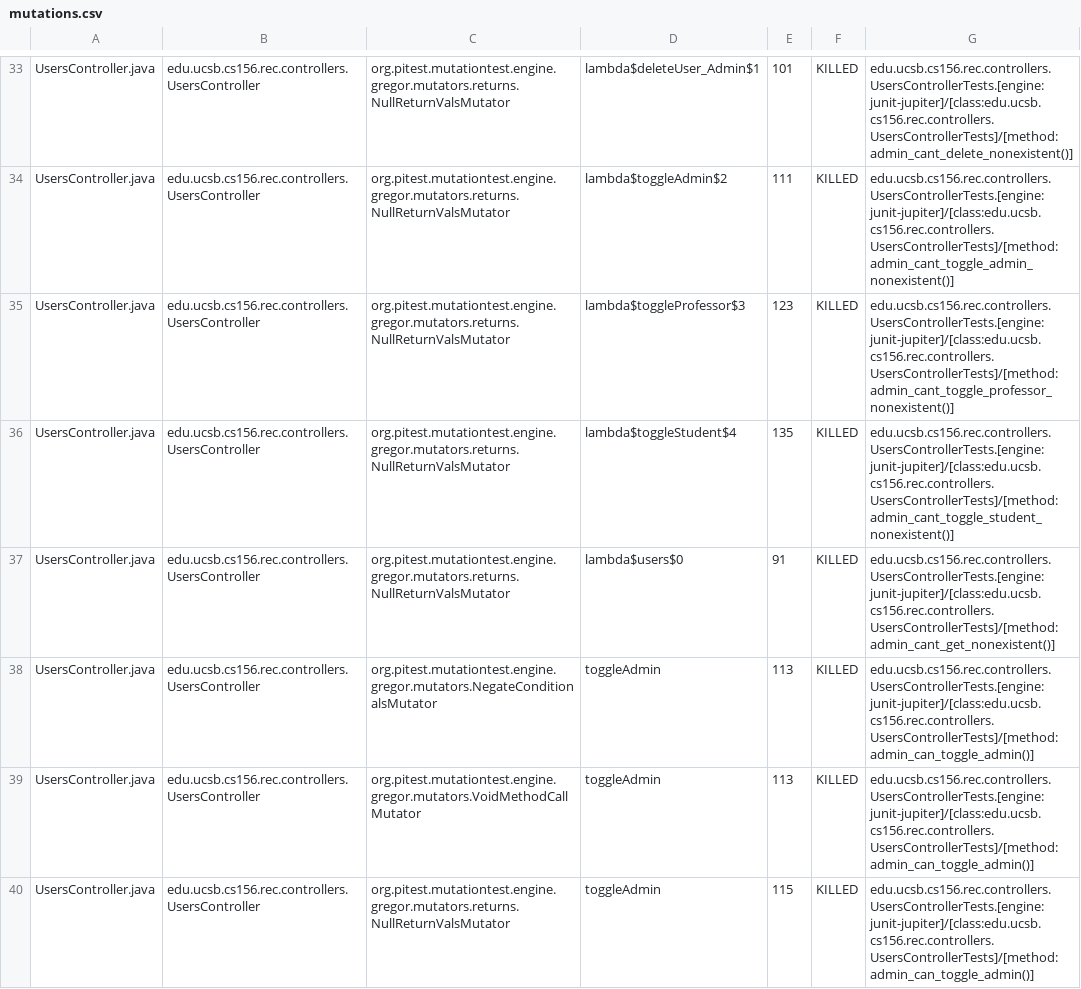
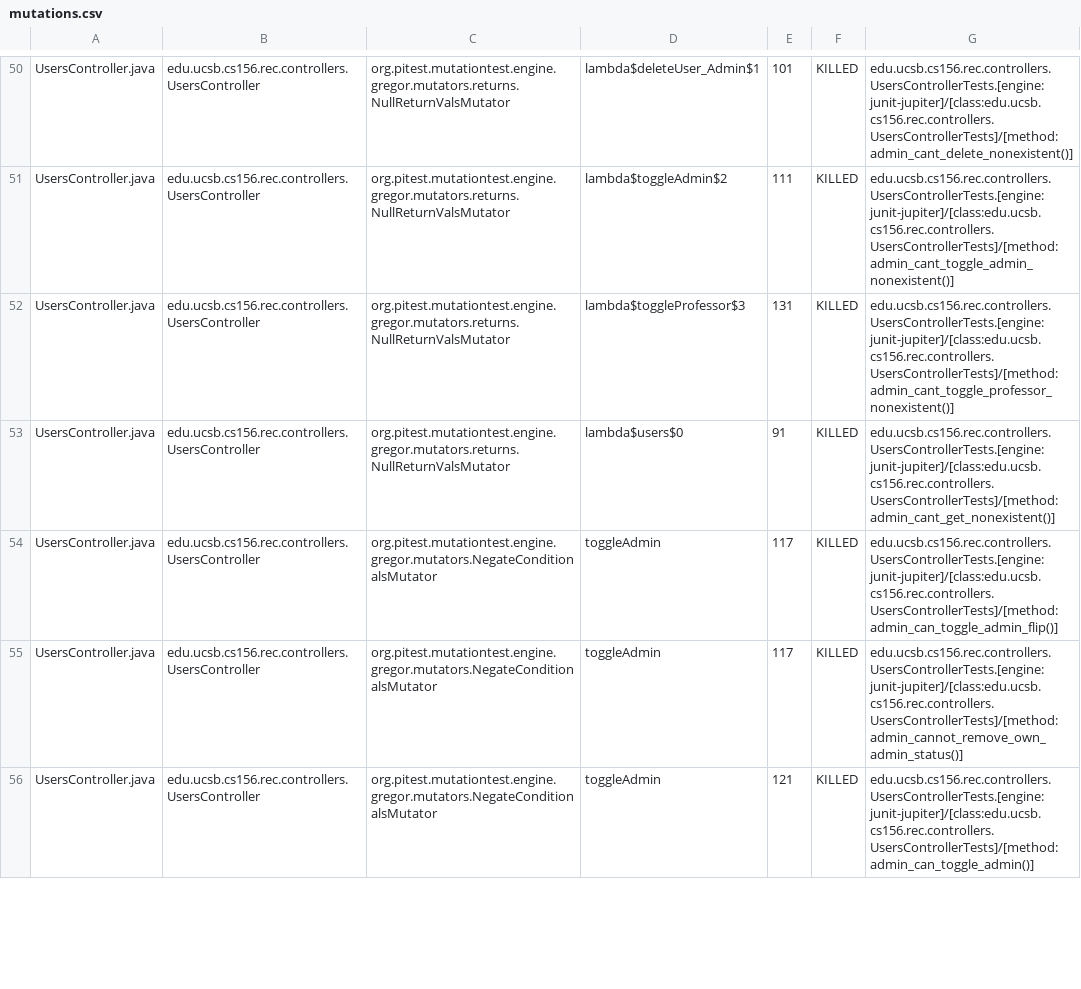
Before and after one commit to ucsb-cs156/proj-rec, a CSV file: pitest/mutations.csv, drawn as a sheet; only a part is shown, gaps mark what is left out; the diff covers the shown part only.

Commit message:
Deploying to gh-pages from @ ucsb-cs156/proj-rec@8ca4c635d0a12560df68a986f1e13063310b390d 🚀

```diff
--- a/pitest/mutations.csv
+++ b/pitest/mutations.csv
@@ -34,7 +51,6 @@ UsersController.java,edu.ucsb.cs156.rec.controllers.UsersController,org.pitest.m
 UsersController.java,edu.ucsb.cs156.rec.controllers.UsersController,org.pitest.mutationtest.engine.gregor.mutators.returns.NullReturnValsMutator,lambda$toggleAdmin$2,111,KILLED,edu.ucsb.cs156.rec.controllers.UsersControllerTests.[engine:junit-jupiter]/[class:edu.ucsb.cs156.rec.controllers.UsersControllerTests]/[method:admin_cant_toggle_admin_nonexistent()]
-UsersController.java,edu.ucsb.cs156.rec.controllers.UsersController,org.pitest.mutationtest.engine.gregor.mutators.returns.NullReturnValsMutator,lambda$toggleProfessor$3,123,KILLED,edu.ucsb.cs156.rec.controllers.UsersControllerTests.[engine:junit-jupiter]/[class:edu.ucsb.cs156.rec.controllers.UsersControllerTests]/[method:admin_cant_toggle_professor_nonexistent()]
-UsersController.java,edu.ucsb.cs156.rec.controllers.UsersController,org.pitest.mutationtest.engine.gregor.mutators.returns.NullReturnValsMutator,lambda$toggleStudent$4,135,KILLED,edu.ucsb.cs156.rec.controllers.UsersControllerTests.[engine:junit-jupiter]/[class:edu.ucsb.cs156.rec.controllers.UsersControllerTests]/[method:admin_cant_toggle_student_nonexistent()]
+UsersController.java,edu.ucsb.cs156.rec.controllers.UsersController,org.pitest.mutationtest.engine.gregor.mutators.returns.NullReturnValsMutator,lambda$toggleProfessor$3,131,KILLED,edu.ucsb.cs156.rec.controllers.UsersControllerTests.[engine:junit-jupiter]/[class:edu.ucsb.cs156.rec.controllers.UsersControllerTests]/[method:admin_cant_toggle_professor_nonexistent()]
 UsersController.java,edu.ucsb.cs156.rec.controllers.UsersController,org.pitest.mutationtest.engine.gregor.mutators.returns.NullReturnValsMutator,lambda$users$0,91,KILLED,edu.ucsb.cs156.rec.controllers.UsersControllerTests.[engine:junit-jupiter]/[class:edu.ucsb.cs156.rec.controllers.UsersControllerTests]/[method:admin_cant_get_nonexistent()]
-UsersController.java,edu.ucsb.cs156.rec.controllers.UsersController,org.pitest.mutationtest.engine.gregor.mutators.NegateConditionalsMutator,toggleAdmin,113,KILLED,edu.ucsb.cs156.rec.controllers.UsersControllerTests.[engine:junit-jupiter]/[class:edu.ucsb.cs156.rec.controllers.UsersControllerTests]/[method:admin_can_toggle_admin()]
-UsersController.java,edu.ucsb.cs156.rec.controllers.UsersController,org.pitest.mutationtest.engine.gregor.mutators.VoidMethodCallMutator,toggleAdmin,113,KILLED,edu.ucsb.cs156.rec.controllers.UsersControllerTests.[engine:junit-jupiter]/[class:edu.ucsb.cs156.rec.controllers.UsersControllerTests]/[method:admin_can_toggle_admin()]
-UsersController.java,edu.ucsb.cs156.rec.controllers.UsersController,org.pitest.mutationtest.engine.gregor.mutators.returns.NullReturnValsMutator,toggleAdmin,115,KILLED,edu.ucsb.cs156.rec.controllers.UsersControllerTests.[engine:junit-jupiter]/[class:edu.ucsb.cs156.rec.controllers.UsersControllerTests]/[method:admin_can_toggle_admin()]
+UsersController.java,edu.ucsb.cs156.rec.controllers.UsersController,org.pitest.mutationtest.engine.gregor.mutators.NegateConditionalsMutator,toggleAdmin,117,KILLED,edu.ucsb.cs156.rec.controllers.UsersControllerTests.[engine:junit-jupiter]/[class:edu.ucsb.cs156.rec.controllers.UsersControllerTests]/[method:admin_can_toggle_admin_flip()]
+UsersController.java,edu.ucsb.cs156.rec.controllers.UsersController,org.pitest.mutationtest.engine.gregor.mutators.NegateConditionalsMutator,toggleAdmin,117,KILLED,edu.ucsb.cs156.rec.controllers.UsersControllerTests.[engine:junit-jupiter]/[class:edu.ucsb.cs156.rec.controllers.UsersControllerTests]/[method:admin_cannot_remove_own_admin_status()]
+UsersController.java,edu.ucsb.cs156.rec.controllers.UsersController,org.pitest.mutationtest.engine.gregor.mutators.NegateConditionalsMutator,toggleAdmin,121,KILLED,edu.ucsb.cs156.rec.controllers.UsersControllerTests.[engine:junit-jupiter]/[class:edu.ucsb.cs156.rec.controllers.UsersControllerTests]/[method:admin_can_toggle_admin()]
```
Also changed, not shown: 7 added rows, 3 removed rows, 11 moved rows and 60 edited cells elsewhere in this file, 14 other files.
